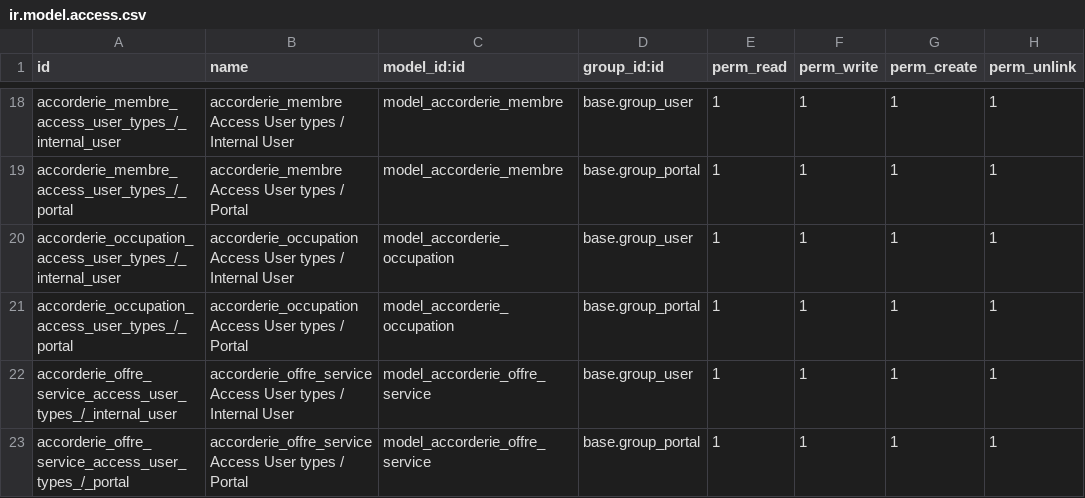
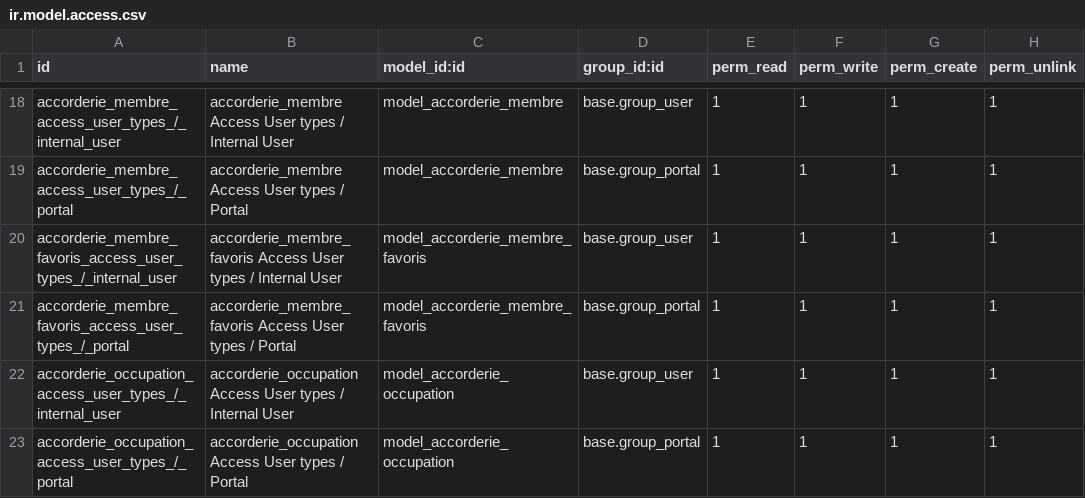
Before and after one commit to jasonpan12345/odoo_accorderie, a CSV file: accorderie_canada_ddb/security/ir.model.access.csv, drawn as a sheet; only a part is shown, gaps mark what is left out; the shorter side is filled out with more unchanged rows.

Commit message:
[ADD] accorderie: membre favoris - offre - demande

```diff
--- a/accorderie_canada_ddb/security/ir.model.access.csv
+++ b/accorderie_canada_ddb/security/ir.model.access.csv
@@ -19,2 +19,4 @@ accorderie_membre_access_user_types_/_internal_user,accorderie_membre Access Use
 accorderie_membre_access_user_types_/_portal,accorderie_membre Access User types / Portal,model_accorderie_membre,base.group_portal,1,1,1,1
+accorderie_membre_favoris_access_user_types_/_internal_user,accorderie_membre_favoris Access User types / Internal User,model_accorderie_membre_favoris,base.group_user,1,1,1,1
+accorderie_membre_favoris_access_user_types_/_portal,accorderie_membre_favoris Access User types / Portal,model_accorderie_membre_favoris,base.group_portal,1,1,1,1
 accorderie_occupation_access_user_types_/_internal_user,accorderie_occupation Access User types / Internal User,model_accorderie_occupation,base.group_user,1,1,1,1
```
Also changed, not shown: 18 other files.
